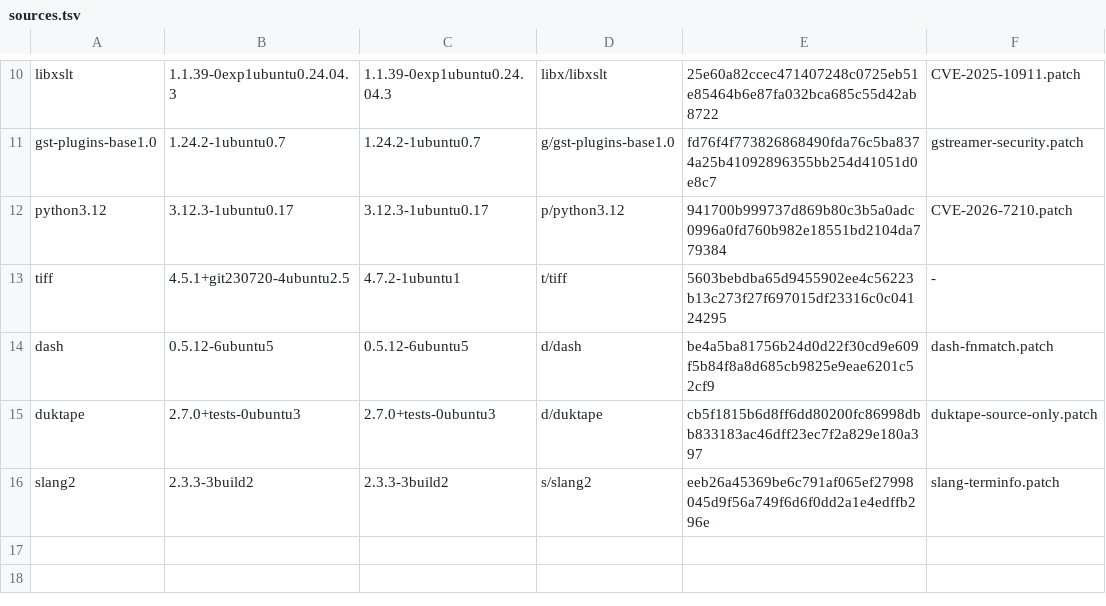
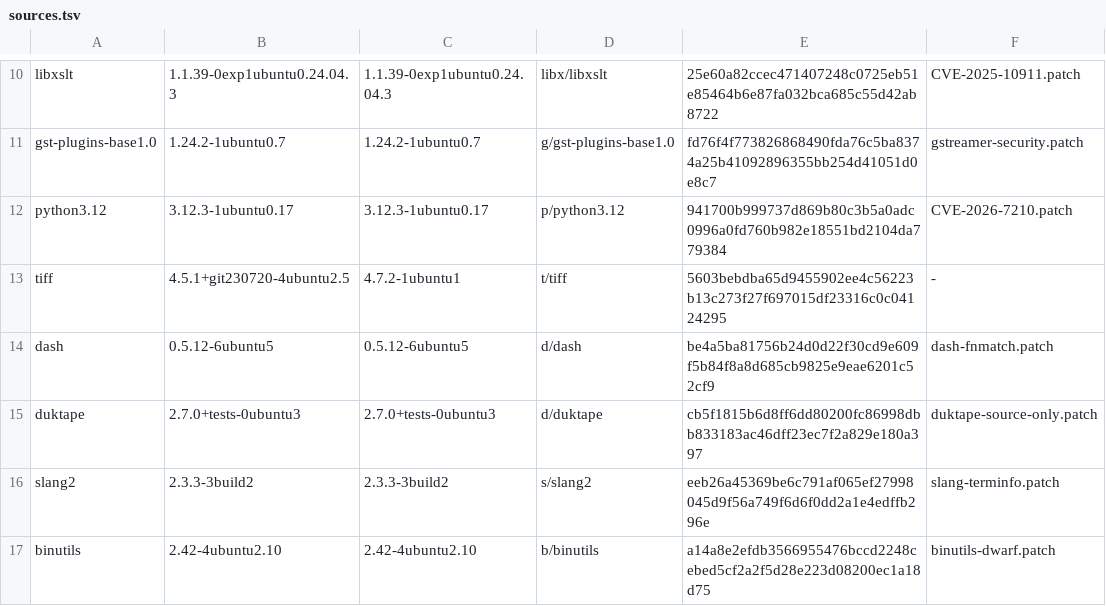
Before and after one commit to ShiningWank0/Omni_Money, a TSV file: build/environments/noble-backports/sources.tsv, drawn as a sheet; only a part is shown, gaps mark what is left out; the diff names each change by its address in the sheet, - before the commit and + after, or states it on an @@ line.

Commit message:
Noble の binutils に DWARF 読み取りの上流修正4件を適用する

```diff
--- a/build/environments/noble-backports/sources.tsv
+++ b/build/environments/noble-backports/sources.tsv
+row 17: binutils | 2.42-4ubuntu2.10 | 2.42-4ubuntu2.10 | b/binutils | a14a8e2efdb3566955476bccd2248cebed5cf2a2f5d28e223d08200ec1a18d75 | binutils-dwarf.patch
```
Also changed, not shown: 4 other files.
